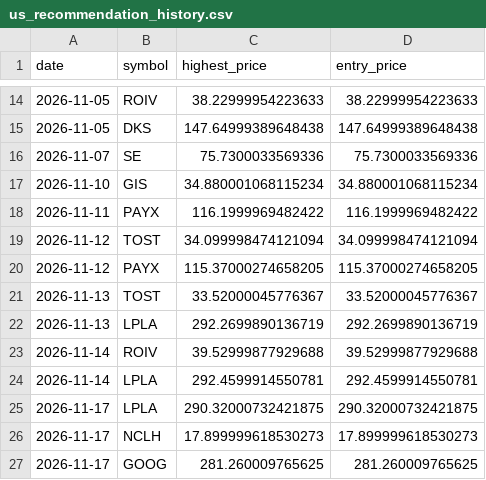
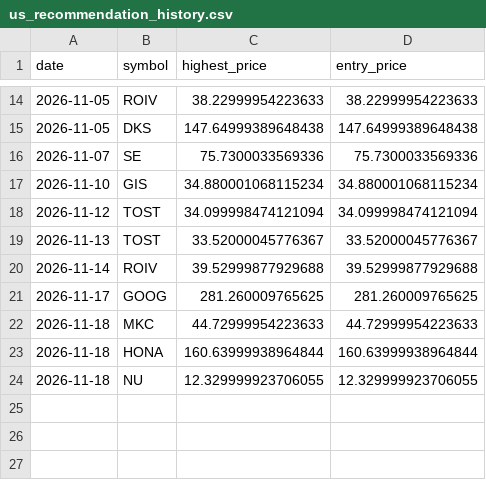
Before and after one commit to Stock-tsuboi/stock-screener, a CSV file: us_recommendation_history.csv, drawn as a sheet; only a part is shown, gaps mark what is left out; removed rows and columns are numbered as before the commit, all else as after; the diff names each change by its address in the sheet, - before the commit and + after, or states it on an @@ line.

```diff
--- a/us_recommendation_history.csv
+++ b/us_recommendation_history.csv
-row 18: 2026-11-11 | PAYX | 116.1999969482422 | 116.1999969482422
-row 20: 2026-11-12 | PAYX | 115.37000274658205 | 115.37000274658205
-row 22: 2026-11-13 | LPLA | 292.2699890136719 | 292.2699890136719
-row 24: 2026-11-14 | LPLA | 292.4599914550781 | 292.4599914550781
-row 25: 2026-11-17 | LPLA | 290.32000732421875 | 290.32000732421875
-row 26: 2026-11-17 | NCLH | 17.899999618530273 | 17.899999618530273
+row 22: 2026-11-18 | MKC | 44.72999954223633 | 44.72999954223633
+row 23: 2026-11-18 | HONA | 160.63999938964844 | 160.63999938964844
+row 24: 2026-11-18 | NU | 12.329999923706055 | 12.329999923706055
```
